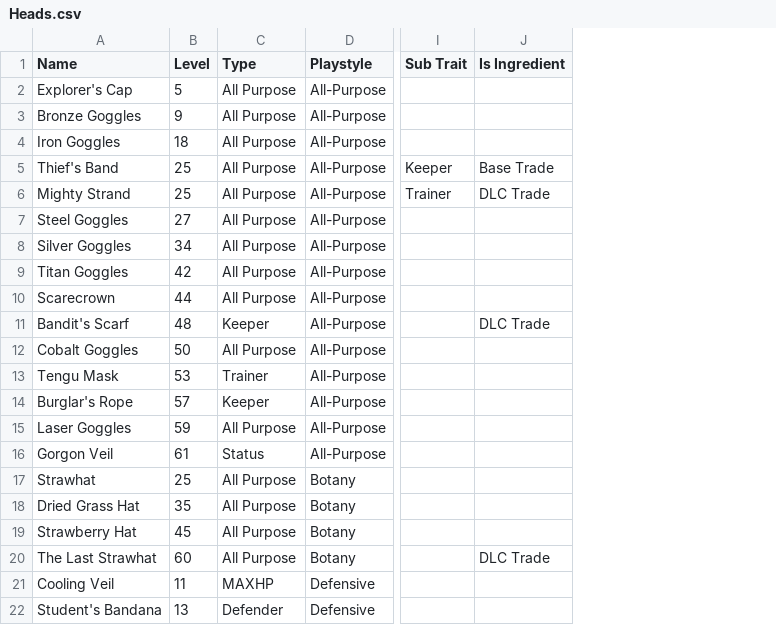
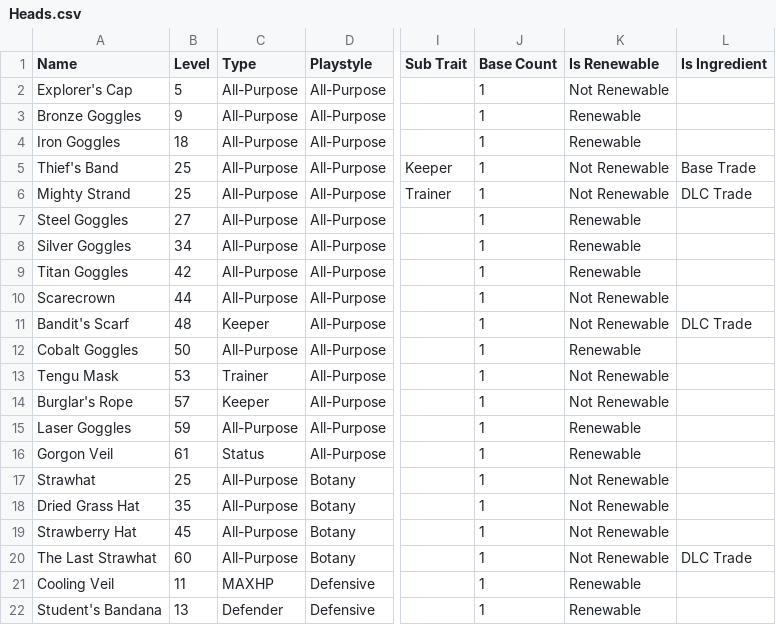
Before and after one commit to Treeways/CCProgressiveEquipment, a CSV file: Heads.csv, drawn as a sheet; only a part is shown, gaps mark what is left out; the diff names each change by its address in the sheet, - before the commit and + after, or states it on an @@ line.

```diff
--- a/Heads.csv
+++ b/Heads.csv
+column J (Base Count), rows 2-22: all 1
+column K (Is Renewable), rows 2-22: Not Renewable | Renewable | Renewable | Not Renewable | Not Renewable | Renewable | Renewable | Renewable | Not Renewable | Not Renewable | Renewable | Not Renewable | Not Renewable | Renewable | Renewable | Not Renewable | Not Renewable | Not Renewable | Not Renewable | Renewable | Renewable
-C2:C10 (Type): All Purpose
+C2:C10 (Type): All-Purpose
-C12 (Type): All Purpose
+C12 (Type): All-Purpose
-C15 (Type): All Purpose
+C15 (Type): All-Purpose
-C17:C20 (Type): All Purpose
+C17:C20 (Type): All-Purpose
```
Also changed, not shown: Arms.csv, Legs.csv, 3 other files.
